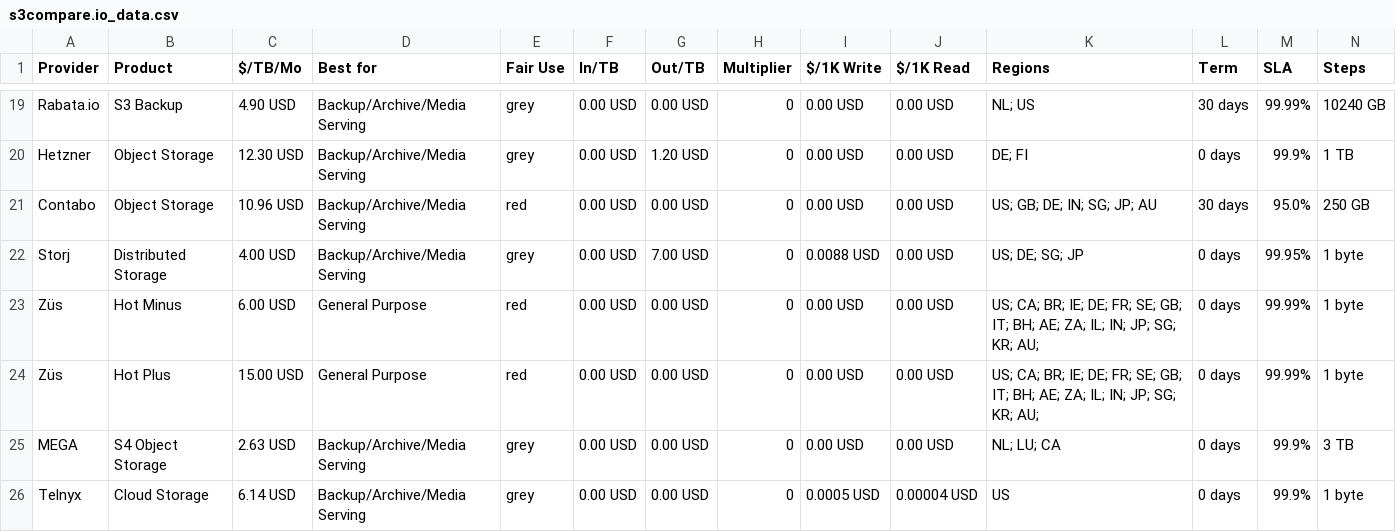
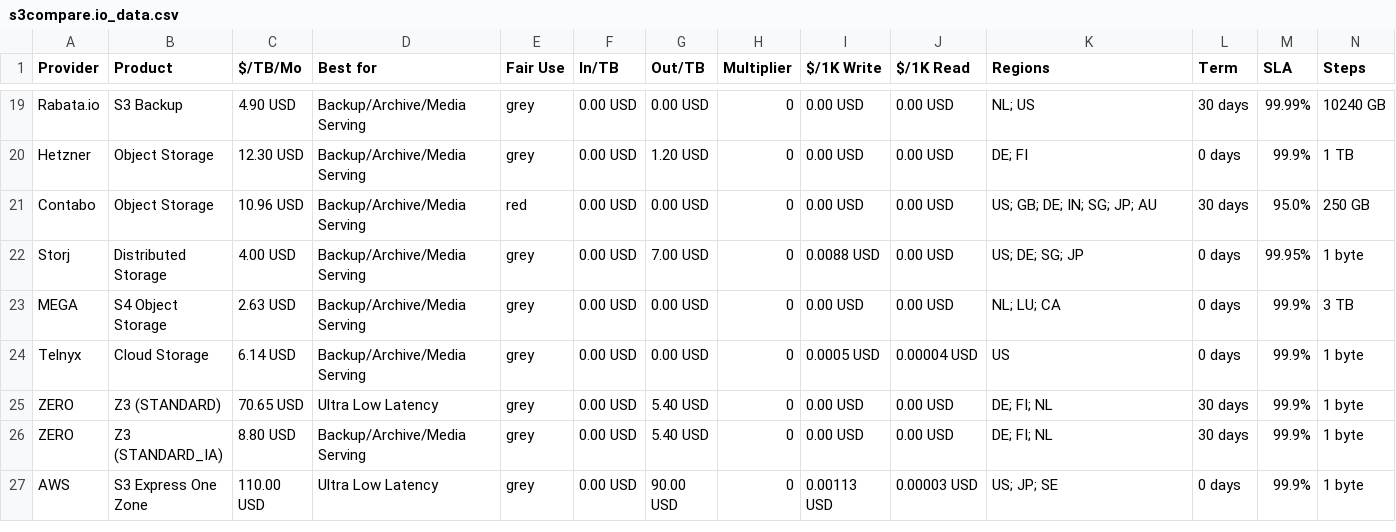
Before and after one commit to zeroservices/s3compare.io_data, a CSV file: s3compare.io_data.csv, drawn as a sheet; only a part is shown, gaps mark what is left out; the shorter side is filled out with more unchanged rows; rows hold the shown columns only; the diff names each change by its address in the sheet, - before the commit and + after, or states it on an @@ line.

```diff
--- a/s3compare.io_data.csv
+++ b/s3compare.io_data.csv
-row 23: Züs | Hot Minus | 6.00 USD | General Purpose | red | 0.00 USD | 0.00 USD | 0 | 0.00 USD | 0.00 USD | US; CA; BR; IE; DE; FR; SE; GB; IT; BH; AE; ZA; IL; IN; JP; SG; KR; AU; | 0 days | 99.99% | 1 byte
-row 24: Züs | Hot Plus | 15.00 USD | General Purpose | red | 0.00 USD | 0.00 USD | 0 | 0.00 USD | 0.00 USD | US; CA; BR; IE; DE; FR; SE; GB; IT; BH; AE; ZA; IL; IN; JP; SG; KR; AU; | 0 days | 99.99% | 1 byte
```
